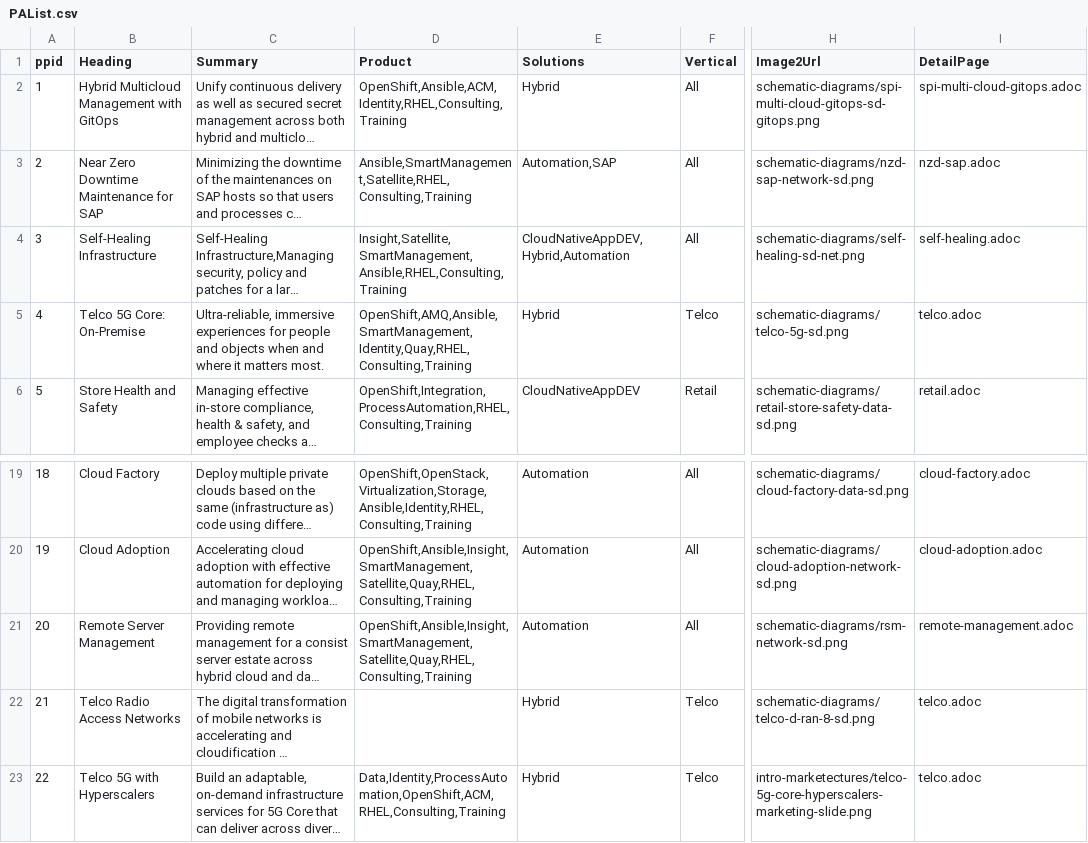
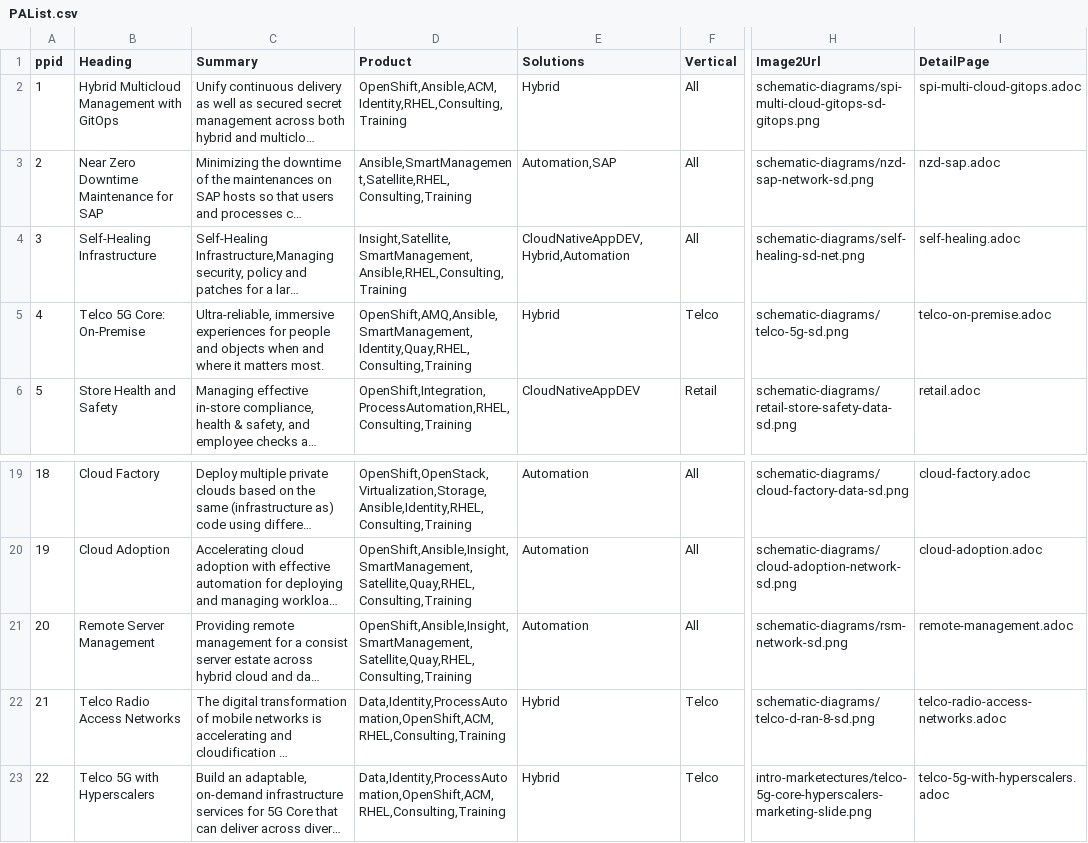
Before and after one commit to JackySu/SWENG-osspa-site, a CSV file: src/app/ArchitectureList/PAList.csv, drawn as a sheet; only a part is shown, gaps mark what is left out; long unchanged cells end in …; the diff names each change by its address in the sheet, - before the commit and + after, or states it on an @@ line.

```diff
--- a/src/app/ArchitectureList/PAList.csv
+++ b/src/app/ArchitectureList/PAList.csv
-I5 (DetailPage): telco.adoc
+I5 (DetailPage): telco-on-premise.adoc
-D22 (Product): (empty)
+D22 (Product): Data,Identity,ProcessAutomation,OpenShift,ACM,RHEL,Consulting,Training
-I22 (DetailPage): telco.adoc
+I22 (DetailPage): telco-radio-access-networks.adoc
-I23 (DetailPage): telco.adoc
+I23 (DetailPage): telco-5g-with-hyperscalers.adoc
```
Also changed, not shown: src/app/ArchitectureDetail/DetailLink.csv, src/app/ArchitectureList/ProductList.csv, 7 other files.
